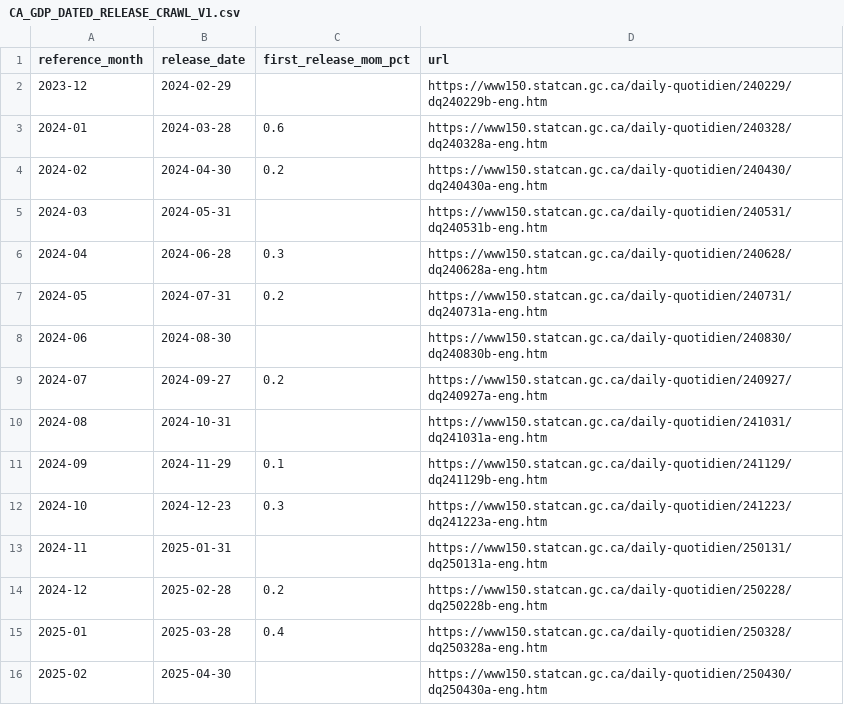
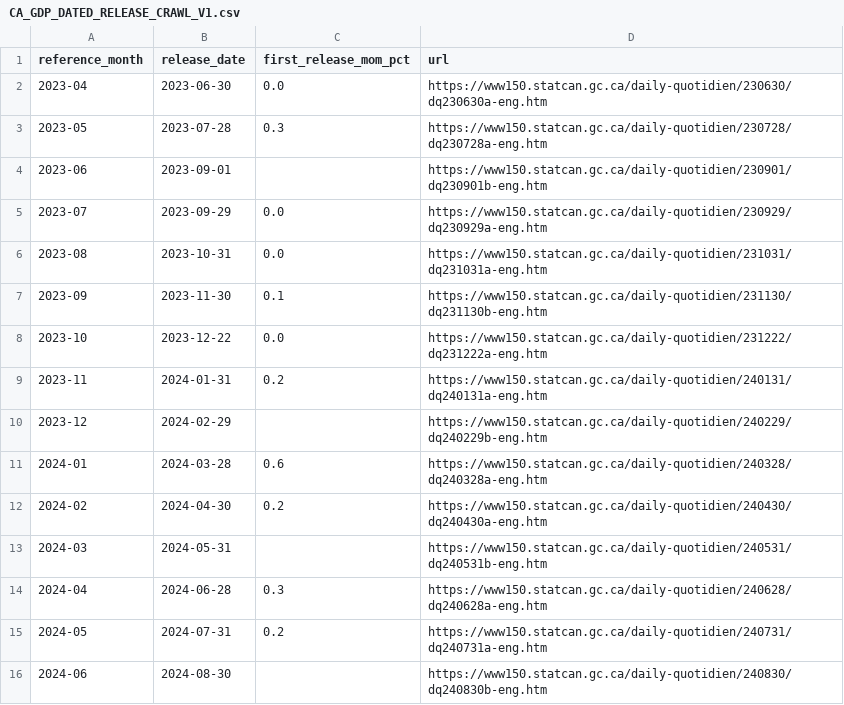
Before and after one commit to robybizkit77-blip/global-macro-fx-quant, a CSV file: validation/cad_gdp_release_crawl/CA_GDP_DATED_RELEASE_CRAWL_V1.csv, drawn as a sheet; only a part is shown; the shorter side is filled out with more unchanged rows; the diff names each change by its address in the sheet, - before the commit and + after, or states it on an @@ line.

```diff
--- a/validation/cad_gdp_release_crawl/CA_GDP_DATED_RELEASE_CRAWL_V1.csv
+++ b/validation/cad_gdp_release_crawl/CA_GDP_DATED_RELEASE_CRAWL_V1.csv
+row 2: 2023-04 | 2023-06-30 | 0.0 | https://www150.statcan.gc.ca/daily-quotidien/230630/dq230630a-eng.htm
+row 3: 2023-05 | 2023-07-28 | 0.3 | https://www150.statcan.gc.ca/daily-quotidien/230728/dq230728a-eng.htm
+row 4: 2023-06 | 2023-09-01 |  | https://www150.statcan.gc.ca/daily-quotidien/230901/dq230901b-eng.htm
+row 5: 2023-07 | 2023-09-29 | 0.0 | https://www150.statcan.gc.ca/daily-quotidien/230929/dq230929a-eng.htm
+row 6: 2023-08 | 2023-10-31 | 0.0 | https://www150.statcan.gc.ca/daily-quotidien/231031/dq231031a-eng.htm
+row 7: 2023-09 | 2023-11-30 | 0.1 | https://www150.statcan.gc.ca/daily-quotidien/231130/dq231130b-eng.htm
+row 8: 2023-10 | 2023-12-22 | 0.0 | https://www150.statcan.gc.ca/daily-quotidien/231222/dq231222a-eng.htm
+row 9: 2023-11 | 2024-01-31 | 0.2 | https://www150.statcan.gc.ca/daily-quotidien/240131/dq240131a-eng.htm
```
Also changed, not shown: 1 other file.
